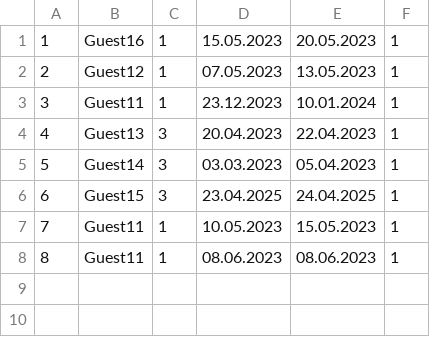
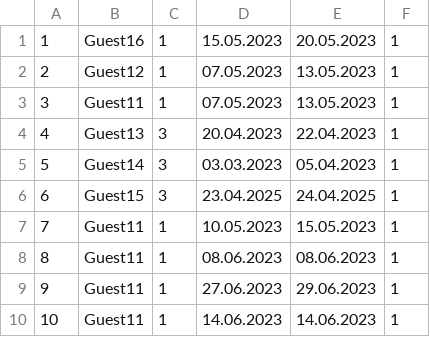
Before and after one commit to sirarmilos/sims_turizam, a CSV file: InitialProject/InitialProject/Resources/Data/reservations.csv, drawn as a sheet.

```diff
--- a/InitialProject/InitialProject/Resources/Data/reservations.csv
+++ b/InitialProject/InitialProject/Resources/Data/reservations.csv
@@ -2,3 +2,3 @@
 2|Guest12|1|07.05.2023|13.05.2023|1
-3|Guest11|1|23.12.2023|10.01.2024|1
+3|Guest11|1|07.05.2023|13.05.2023|1
 4|Guest13|3|20.04.2023|22.04.2023|1
@@ -8 +8,3 @@
 8|Guest11|1|08.06.2023|08.06.2023|1
+9|Guest11|1|27.06.2023|29.06.2023|1
+10|Guest11|1|14.06.2023|14.06.2023|1
```
Also changed, not shown: InitialProject/InitialProject/Resources/Data/rescheduledreservations.csv, 32 other files.
